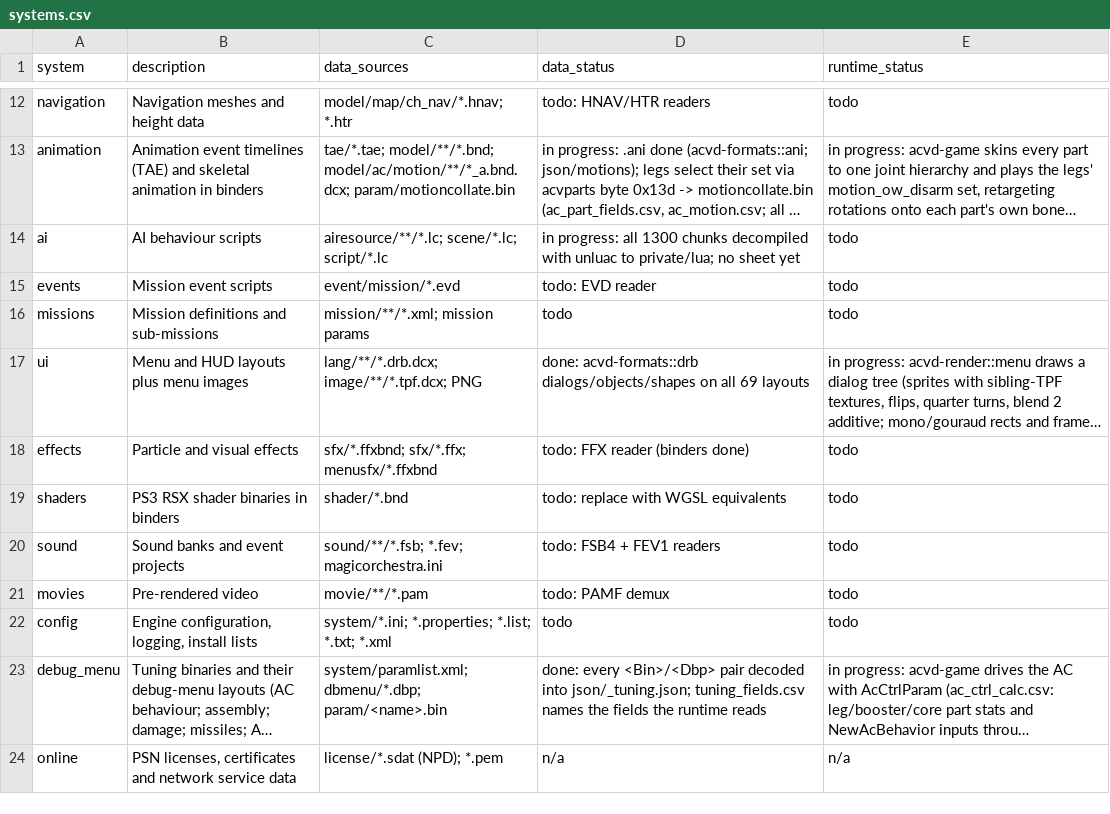
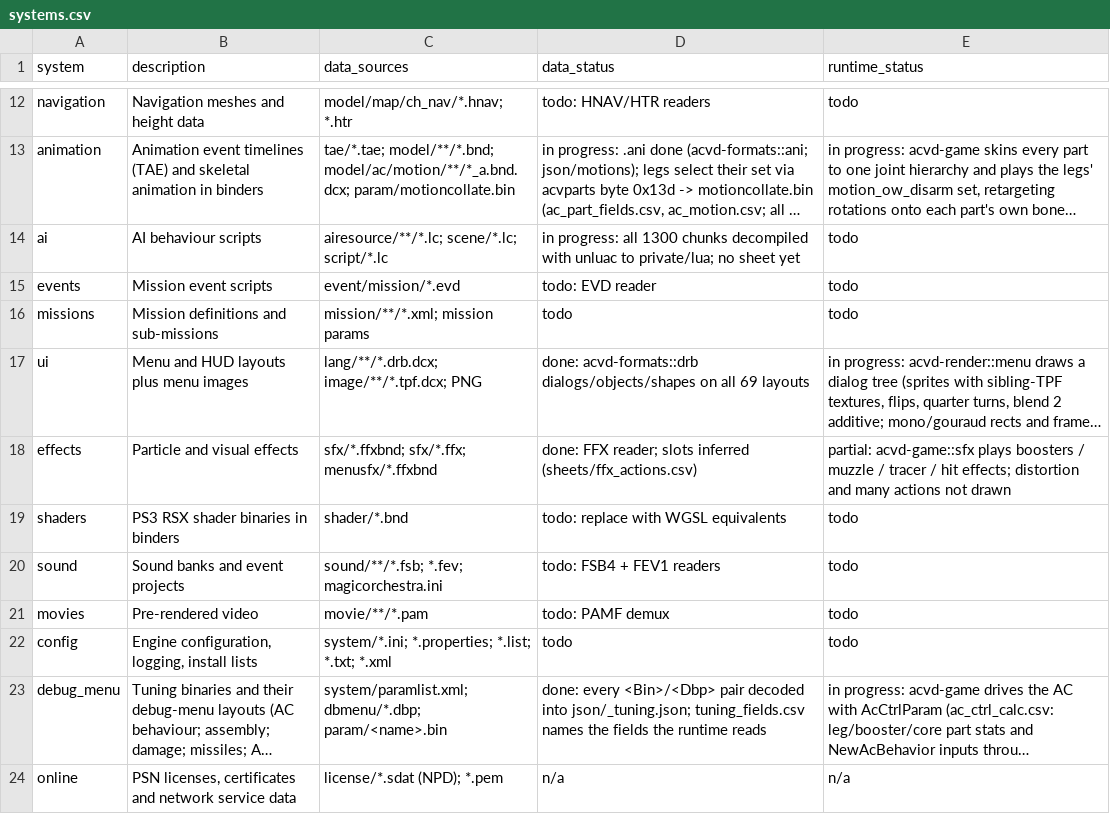
Before and after one commit to ninjagodino/ArmoredCoreRustRewrite, a CSV file: sheets/systems.csv, drawn as a sheet; only a part is shown, gaps mark what is left out; long unchanged cells end in …; the diff names each change by its address in the sheet, - before the commit and + after, or states it on an @@ line.

```diff
--- a/sheets/systems.csv
+++ b/sheets/systems.csv
-D18 (data_status): todo: FFX reader (binders done)
+D18 (data_status): done: FFX reader; slots inferred (sheets/ffx_actions.csv)
-E18 (runtime_status): todo
+E18 (runtime_status): partial: acvd-game::sfx plays boosters / muzzle / tracer / hit effects; distortion and many actions not drawn
```
Also changed, not shown: sheets/formats.csv, 10 other files.
